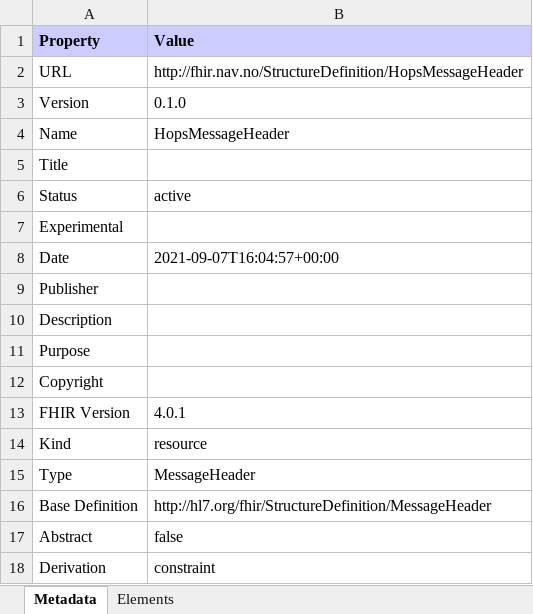
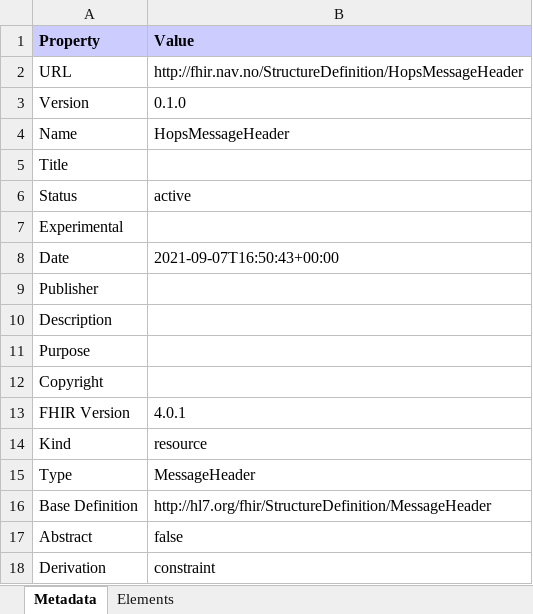
Before and after one commit to navikt/fhir, an Excel workbook: igs/MessagingCore/StructureDefinition-HopsMessageHeader.xlsx, sheet Metadata, drawn as a sheet; values as stored, in another font and other column widths than the file's, no borders; the diff names each change by its address in the sheet, - before the commit and + after, or states it on an @@ line.

Commit message:
MessagingCore: 2a4025342b37269d7ec047031ad9a67fd44f72c5

```diff
--- a/igs/MessagingCore/StructureDefinition-HopsMessageHeader.xlsx (sheet Metadata)
+++ b/igs/MessagingCore/StructureDefinition-HopsMessageHeader.xlsx (sheet Metadata)
-B8 (Value): 2021-09-07T16:04:57+00:00
+B8 (Value): 2021-09-07T16:50:43+00:00
```
Also changed, not shown: igs/MessagingCore/StructureDefinition-HopsMessage.xlsx, 37 other files.
